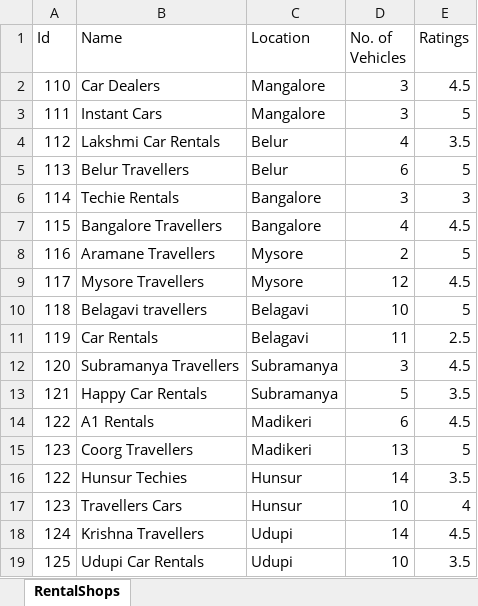
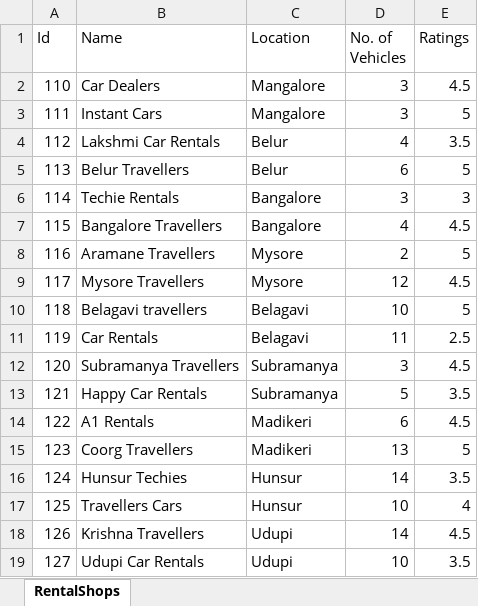
Before and after one commit to VaishnaviD-git/Car_Rental_System, an Excel workbook: Excel Sheet.xlsx, sheet RentalShops, drawn as a sheet; values as stored, in another font and other column widths than the file's, no borders; the diff names each change by its address in the sheet, - before the commit and + after, or states it on an @@ line.

```diff
--- a/Excel Sheet.xlsx (sheet RentalShops)
+++ b/Excel Sheet.xlsx (sheet RentalShops)
-A16 (Id): 122
+A16 (Id): 124
-A17 (Id): 123
+A17 (Id): 125
-A18 (Id): 124
+A18 (Id): 126
-A19 (Id): 125
+A19 (Id): 127
```
Also changed, not shown: 1 other file.
